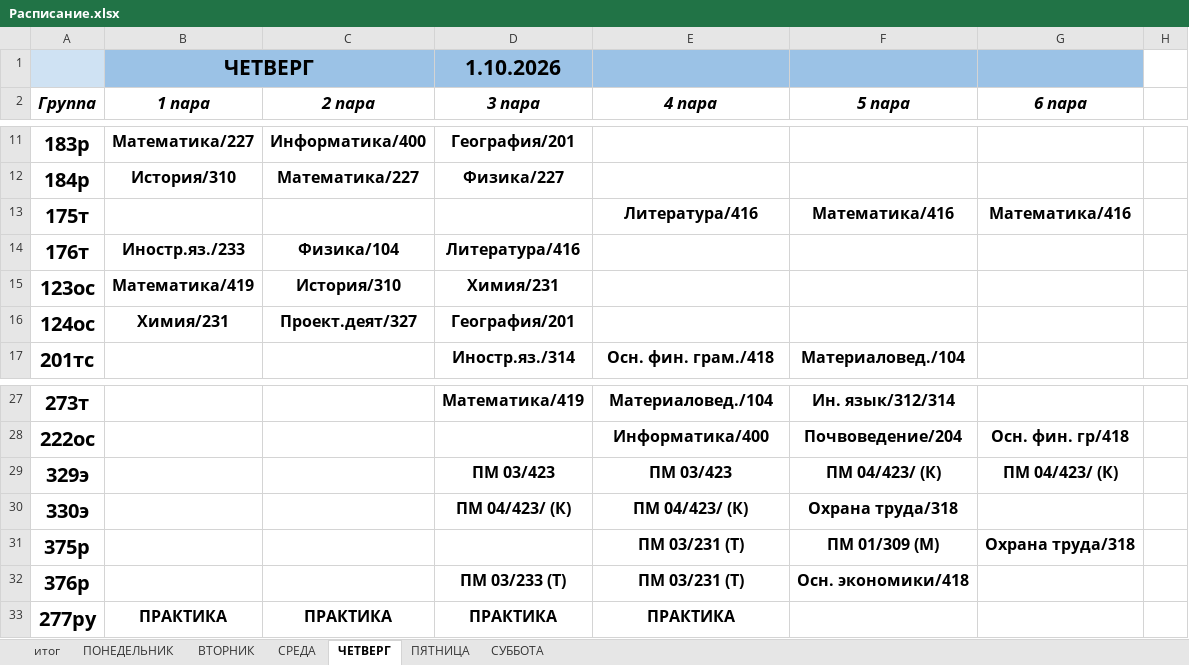
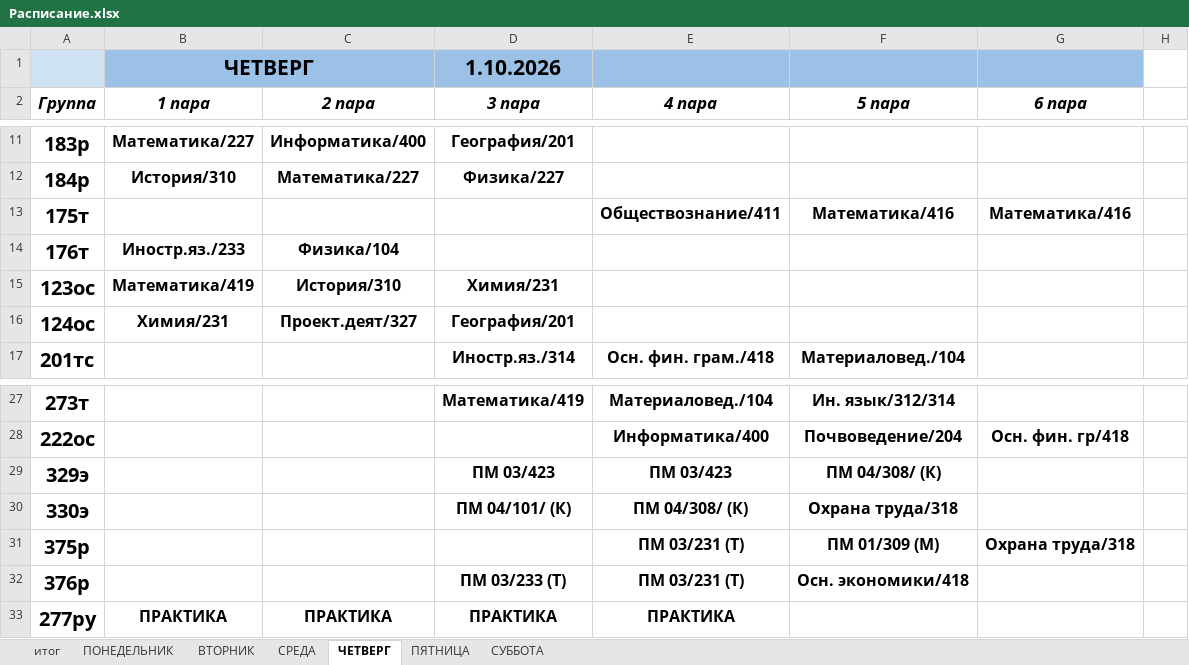
Before and after one commit to colderuopen-art/raspisanie, an Excel workbook: Расписание.xlsx, sheet ЧЕТВЕРГ, drawn as a sheet; only a part is shown, gaps mark what is left out; values as stored, in another font and other column widths than the file's, no borders; the diff names each change by its address in the sheet, - before the commit and + after, or states it on an @@ line.

Commit message:
Add files via upload

```diff
--- a/Расписание.xlsx (sheet ЧЕТВЕРГ)
+++ b/Расписание.xlsx (sheet ЧЕТВЕРГ)
-E13 (4 пара): Литература/416
+E13 (4 пара): Обществознание/411
-D14 (3 пара): Литература/416
+D14 (3 пара): (empty)
-F29 (5 пара): ПМ 04/423/ (К)
+F29 (5 пара): ПМ 04/308/ (К)
-G29 (6 пара): ПМ 04/423/ (К)
+G29 (6 пара): (empty)
-D30 (3 пара): ПМ 04/423/ (К)
+D30 (3 пара): ПМ 04/101/ (К)
-E30 (4 пара): ПМ 04/423/ (К)
+E30 (4 пара): ПМ 04/308/ (К)
```
Also changed, not shown: sheet СУББОТА, sheet ПЯТНИЦА.
